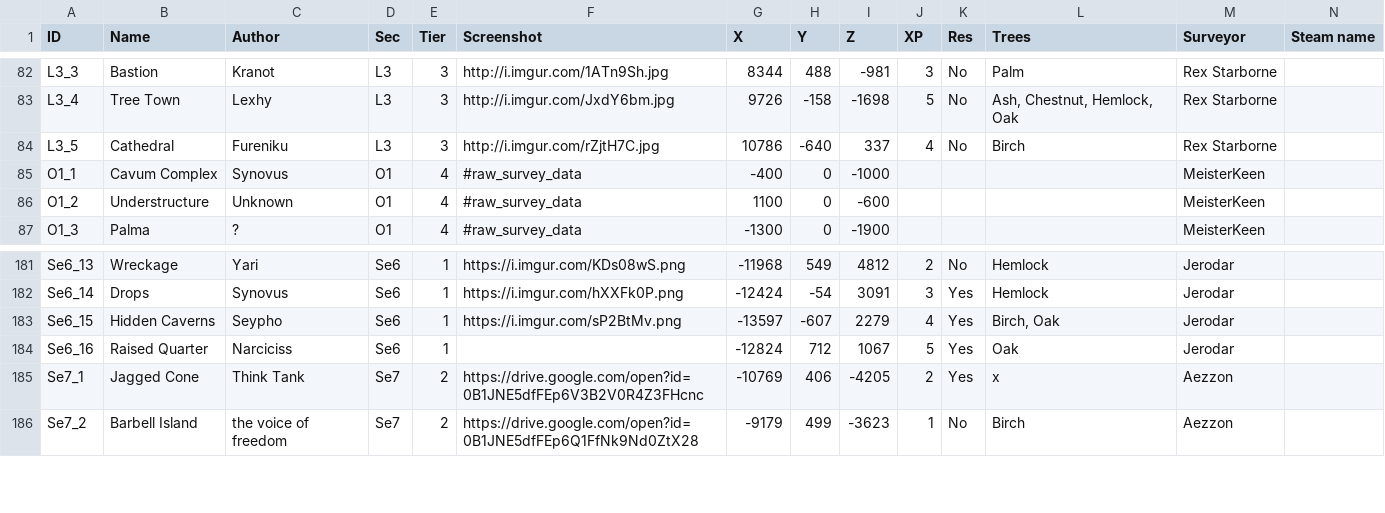
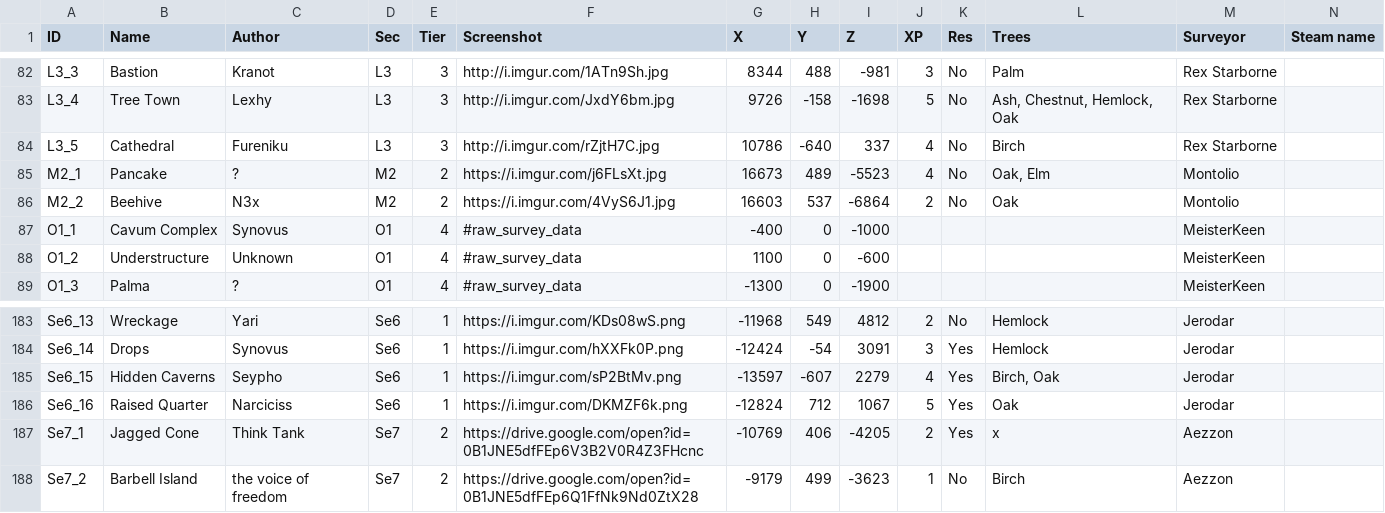
Before and after one commit to Jerodar/WAMap, a CSV file: data/2/island_data.csv, drawn as a sheet; only a part is shown, gaps mark what is left out.

```diff
--- a/data/2/island_data.csv
+++ b/data/2/island_data.csv
@@ -84,2 +84,4 @@ L3_4,Tree Town,Lexhy,L3,3,http://i.imgur.com/JxdY6bm.jpg,9726,-158,-1698,5,No,"
 L3_5,Cathedral,Fureniku,L3,3,http://i.imgur.com/rZjtH7C.jpg,10786,-640,337,4,No,Birch,Rex Starborne,
+M2_1,Pancake,?,M2,2,https://i.imgur.com/j6FLsXt.jpg,16673,489,-5523,4,No,"Oak, Elm",Montolio,
+M2_2,Beehive,N3x,M2,2,https://i.imgur.com/4VyS6J1.jpg,16603,537,-6864,2,No,Oak,Montolio,
 O1_1,Cavum Complex,Synovus,O1,4,#raw_survey_data,-400,0,-1000,,,,MeisterKeen,
@@ -183,3 +185,3 @@ Se6_14,Drops,Synovus,Se6,1,https://i.imgur.com/hXXFk0P.png,-12424,-54,3091,3,Yes
 Se6_15,Hidden Caverns,Seypho,Se6,1,https://i.imgur.com/sP2BtMv.png,-13597,-607,2279,4,Yes,"Birch, Oak",Jerodar,
-Se6_16,Raised Quarter,Narciciss,Se6,1,,-12824,712,1067,5,Yes,Oak,Jerodar,
+Se6_16,Raised Quarter,Narciciss,Se6,1,https://i.imgur.com/DKMZF6k.png,-12824,712,1067,5,Yes,Oak,Jerodar,
 Se7_1,Jagged Cone,Think Tank,Se7,2,https://drive.google.com/open?id=0B1JNE5dfFEp6V3B2V0R4Z3FHcnc,-10769,406,-4205,2,Yes,x,Aezzon,
```
Also changed, not shown: data/2/point_data.csv, data/2/sector_data.csv, 10 other files.
